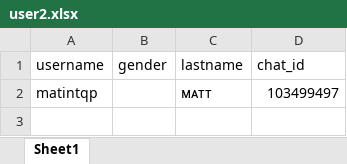
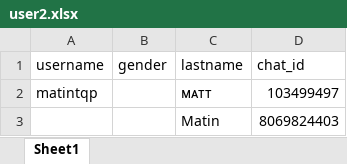
Before and after one commit to matintgp/unijavapbot, an Excel workbook: user2.xlsx, sheet Sheet1, drawn as a sheet; values as stored, in another font and other column widths than the file's, no borders; the diff names each change by its address in the sheet, - before the commit and + after, or states it on an @@ line.

```diff
--- a/user2.xlsx (sheet Sheet1)
+++ b/user2.xlsx (sheet Sheet1)
+row 3:  |  | Matin | 8069824403
```
Also changed, not shown: 2 other files.
